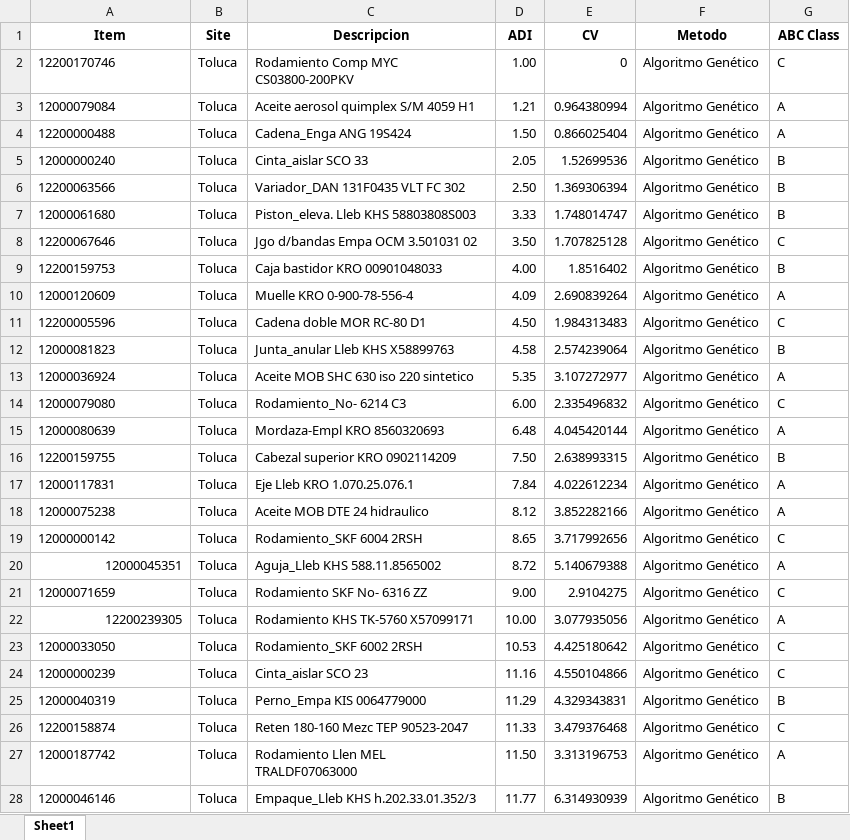
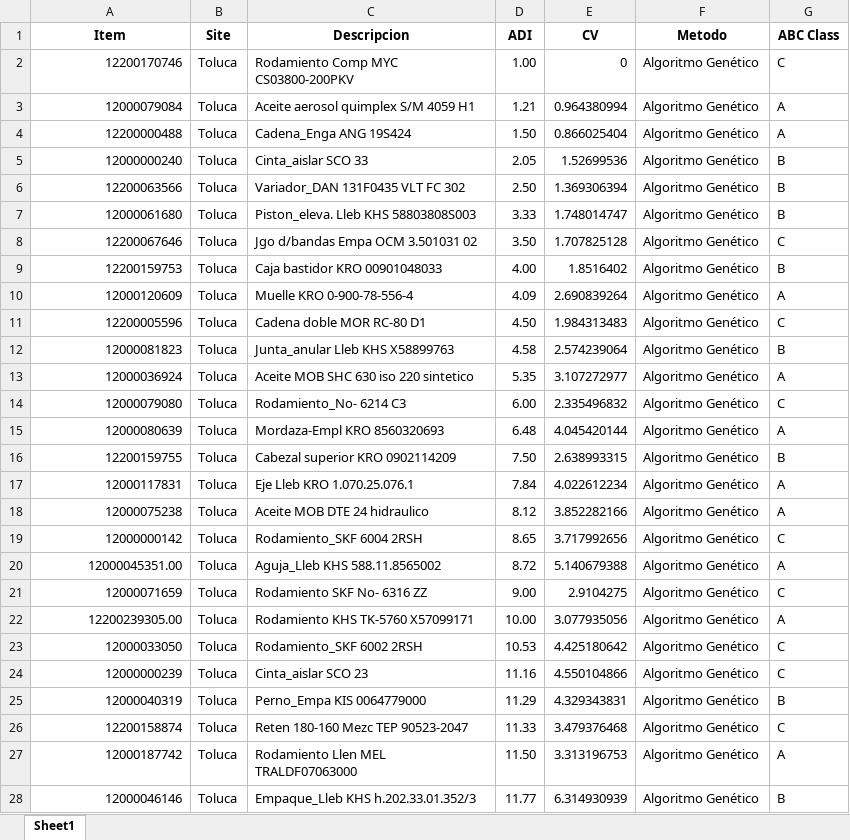
Before and after one commit to llopezme/my_streamlit_app, an Excel workbook: data/caracteristicas.xlsx, sheet Sheet1, drawn as a sheet; only a part is shown; values as stored, in another font and other column widths than the file's, no borders; the diff covers the shown part only; the diff names each change by its address in the sheet, - before the commit and + after, or states it on an @@ line.

```diff
--- a/data/caracteristicas.xlsx (sheet Sheet1)
+++ b/data/caracteristicas.xlsx (sheet Sheet1)
-A2:A19 alignment: left
+A2:A19 alignment: right
-A20 (Item): 12000045351
+A20 (Item): 12000045351.00
-A21 alignment: left
+A21 alignment: right
-A22 (Item): 12200239305
+A22 (Item): 12200239305.00
-A23:A28 alignment: left
+A23:A28 alignment: right
```
Also changed, not shown: 21 edited cells and cell formats elsewhere in this sheet, 1 other file.
